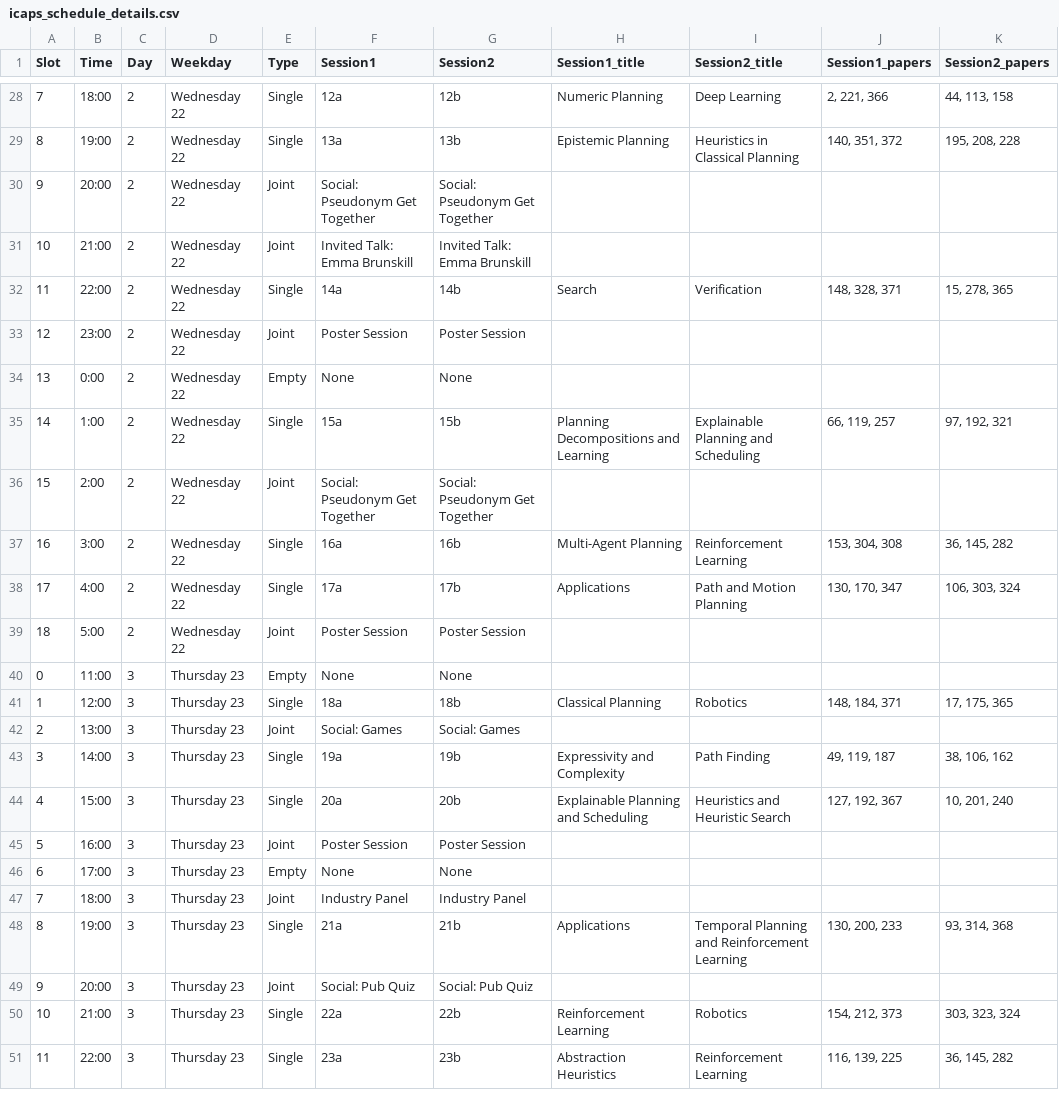
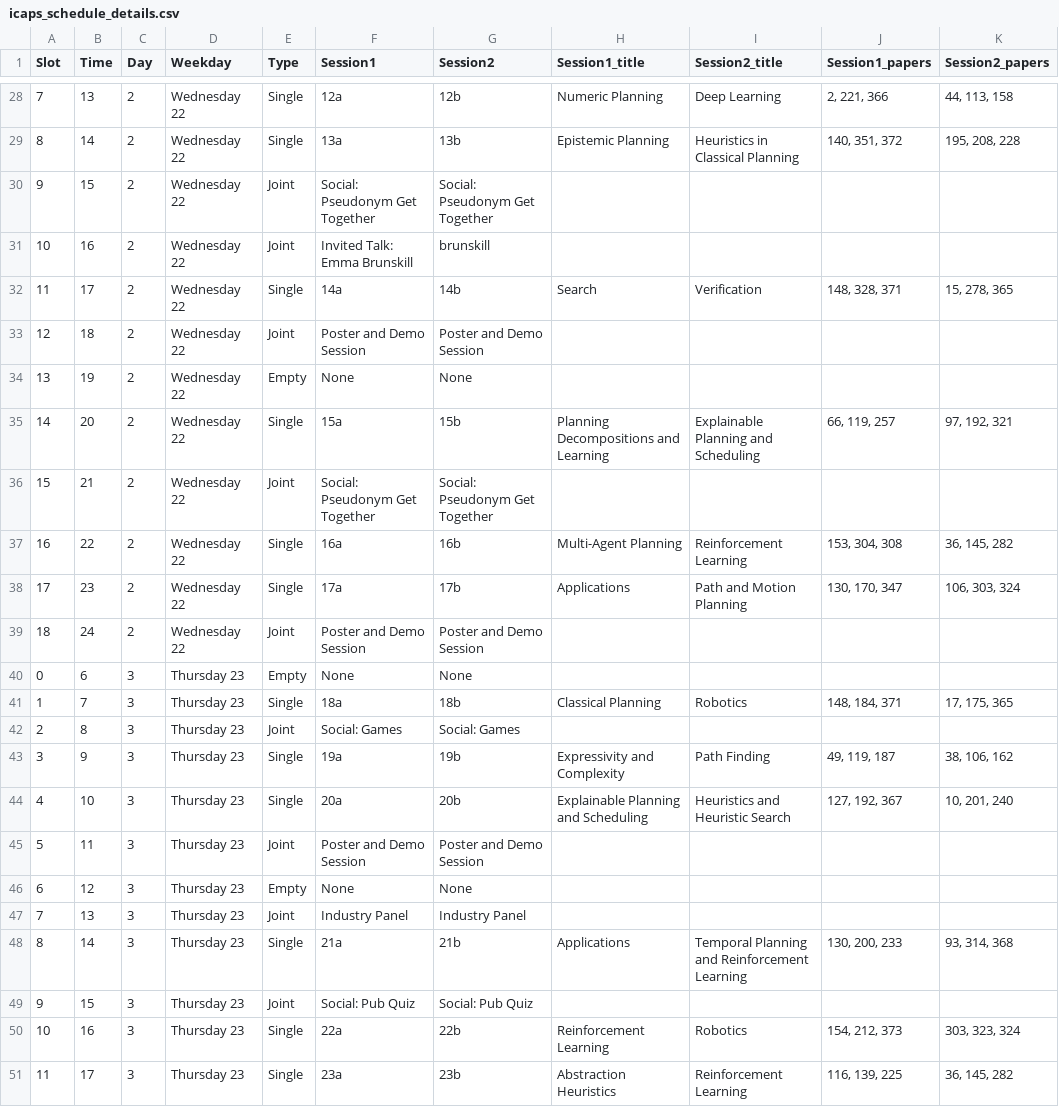
Before and after one commit to icaps2022/icaps2022.github.io, a CSV file: _data/icaps_schedule_details.csv, drawn as a sheet; only a part is shown, gaps mark what is left out; the diff covers the shown part only.

```diff
--- a/_data/icaps_schedule_details.csv
+++ b/_data/icaps_schedule_details.csv
@@ -28,24 +28,24 @@ Slot,Time,Day,Weekday,Type,Session1,Session2,Session1_title,Session2_title,Sessi
-7,18:00,2,Wednesday 22,Single,12a,12b,Numeric Planning,Deep Learning,"2, 221, 366","44, 113, 158"
-8,19:00,2,Wednesday 22,Single,13a,13b,Epistemic Planning,Heuristics in Classical Planning,"140, 351, 372","195, 208, 228"
-9,20:00,2,Wednesday 22,Joint,Social: Pseudonym Get Together,Social: Pseudonym Get Together,,,,
-10,21:00,2,Wednesday 22,Joint,Invited Talk: Emma Brunskill,Invited Talk: Emma Brunskill,,,,
-11,22:00,2,Wednesday 22,Single,14a,14b,Search,Verification,"148, 328, 371","15, 278, 365"
-12,23:00,2,Wednesday 22,Joint,Poster Session,Poster Session,,,,
-13,0:00,2,Wednesday 22,Empty,None,None,,,,
-14,1:00,2,Wednesday 22,Single,15a,15b,Planning Decompositions and Learning,Explainable Planning and Scheduling,"66, 119, 257","97, 192, 321"
-15,2:00,2,Wednesday 22,Joint,Social: Pseudonym Get Together,Social: Pseudonym Get Together,,,,
-16,3:00,2,Wednesday 22,Single,16a,16b,Multi-Agent Planning,Reinforcement Learning,"153, 304, 308","36, 145, 282"
-17,4:00,2,Wednesday 22,Single,17a,17b,Applications,Path and Motion Planning,"130, 170, 347","106, 303, 324"
-18,5:00,2,Wednesday 22,Joint,Poster Session,Poster Session,,,,
-0,11:00,3,Thursday 23,Empty,None,None,,,,
-1,12:00,3,Thursday 23,Single,18a,18b,Classical Planning,Robotics,"148, 184, 371","17, 175, 365"
-2,13:00,3,Thursday 23,Joint,Social: Games,Social: Games,,,,
-3,14:00,3,Thursday 23,Single,19a,19b,Expressivity and Complexity,Path Finding,"49, 119, 187","38, 106, 162"
-4,15:00,3,Thursday 23,Single,20a,20b,Explainable Planning and Scheduling,Heuristics and Heuristic Search,"127, 192, 367","10, 201, 240"
-5,16:00,3,Thursday 23,Joint,Poster Session,Poster Session,,,,
-6,17:00,3,Thursday 23,Empty,None,None,,,,
-7,18:00,3,Thursday 23,Joint,Industry Panel,Industry Panel,,,,
-8,19:00,3,Thursday 23,Single,21a,21b,Applications,Temporal Planning and Reinforcement Learning,"130, 200, 233","93, 314, 368"
-9,20:00,3,Thursday 23,Joint,Social: Pub Quiz,Social: Pub Quiz,,,,
-10,21:00,3,Thursday 23,Single,22a,22b,Reinforcement Learning,Robotics,"154, 212, 373","303, 323, 324"
-11,22:00,3,Thursday 23,Single,23a,23b,Abstraction Heuristics,Reinforcement Learning,"116, 139, 225","36, 145, 282"
+7,13,2,Wednesday 22,Single,12a,12b,Numeric Planning,Deep Learning,"2, 221, 366","44, 113, 158"
+8,14,2,Wednesday 22,Single,13a,13b,Epistemic Planning,Heuristics in Classical Planning,"140, 351, 372","195, 208, 228"
+9,15,2,Wednesday 22,Joint,Social: Pseudonym Get Together,Social: Pseudonym Get Together,,,,
+10,16,2,Wednesday 22,Joint,Invited Talk: Emma Brunskill,brunskill,,,,
+11,17,2,Wednesday 22,Single,14a,14b,Search,Verification,"148, 328, 371","15, 278, 365"
+12,18,2,Wednesday 22,Joint,Poster and Demo Session,Poster and Demo Session,,,,
+13,19,2,Wednesday 22,Empty,None,None,,,,
+14,20,2,Wednesday 22,Single,15a,15b,Planning Decompositions and Learning,Explainable Planning and Scheduling,"66, 119, 257","97, 192, 321"
+15,21,2,Wednesday 22,Joint,Social: Pseudonym Get Together,Social: Pseudonym Get Together,,,,
+16,22,2,Wednesday 22,Single,16a,16b,Multi-Agent Planning,Reinforcement Learning,"153, 304, 308","36, 145, 282"
+17,23,2,Wednesday 22,Single,17a,17b,Applications,Path and Motion Planning,"130, 170, 347","106, 303, 324"
+18,24,2,Wednesday 22,Joint,Poster and Demo Session,Poster and Demo Session,,,,
+0,6,3,Thursday 23,Empty,None,None,,,,
+1,7,3,Thursday 23,Single,18a,18b,Classical Planning,Robotics,"148, 184, 371","17, 175, 365"
+2,8,3,Thursday 23,Joint,Social: Games,Social: Games,,,,
+3,9,3,Thursday 23,Single,19a,19b,Expressivity and Complexity,Path Finding,"49, 119, 187","38, 106, 162"
+4,10,3,Thursday 23,Single,20a,20b,Explainable Planning and Scheduling,Heuristics and Heuristic Search,"127, 192, 367","10, 201, 240"
+5,11,3,Thursday 23,Joint,Poster and Demo Session,Poster and Demo Session,,,,
+6,12,3,Thursday 23,Empty,None,None,,,,
+7,13,3,Thursday 23,Joint,Industry Panel,Industry Panel,,,,
+8,14,3,Thursday 23,Single,21a,21b,Applications,Temporal Planning and Reinforcement Learning,"130, 200, 233","93, 314, 368"
+9,15,3,Thursday 23,Joint,Social: Pub Quiz,Social: Pub Quiz,,,,
+10,16,3,Thursday 23,Single,22a,22b,Reinforcement Learning,Robotics,"154, 212, 373","303, 323, 324"
+11,17,3,Thursday 23,Single,23a,23b,Abstraction Heuristics,Reinforcement Learning,"116, 139, 225","36, 145, 282"
```
Also changed, not shown: 2 removed rows and 62 edited cells elsewhere in this file, utils/schedule-data/icaps_schedule_details.csv, utils/schedule-data/schedule.csv, 2 other files.
